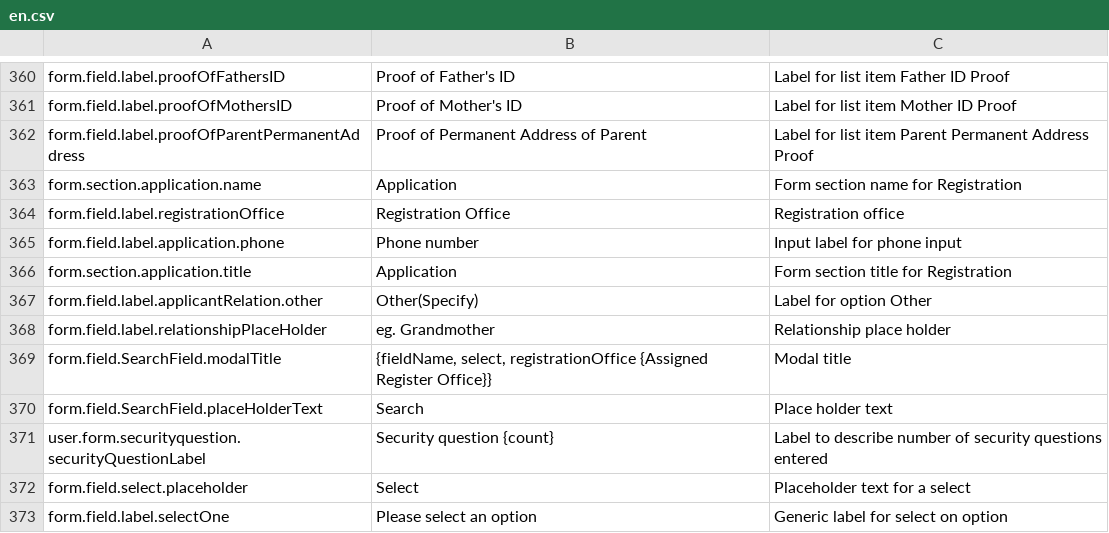
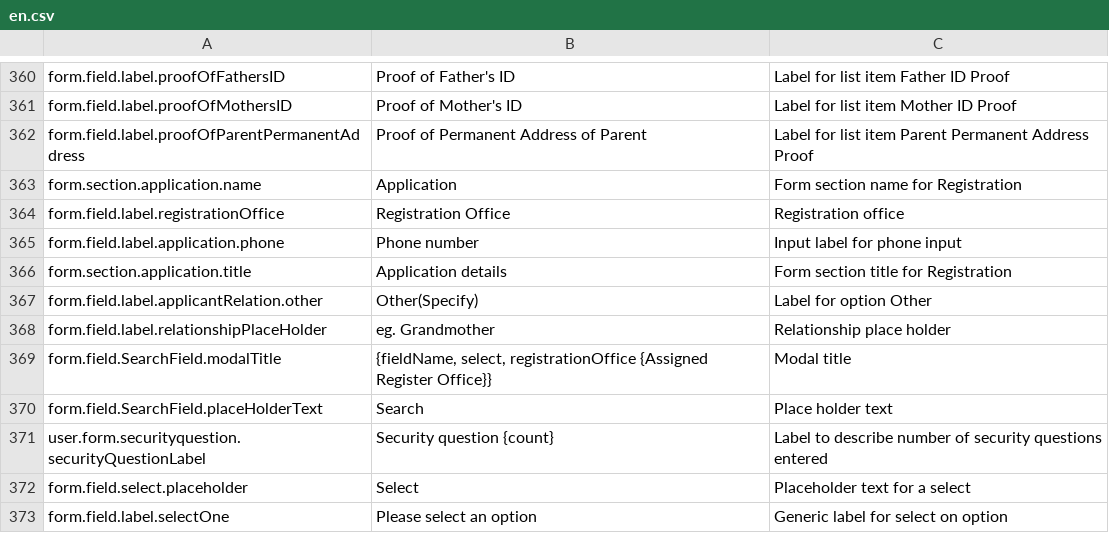
Before and after one commit to opencrvs/opencrvs-core, a CSV file: packages/resources/src/zmb/features/languages/generated/en.csv, drawn as a sheet; only a part is shown, gaps mark what is left out.

Commit message:
move review section to be the first section of review page
title changed from Application to Application details

```diff
--- a/packages/resources/src/zmb/features/languages/generated/en.csv
+++ b/packages/resources/src/zmb/features/languages/generated/en.csv
@@ -365,3 +365,3 @@
 "form.field.label.application.phone","Phone number","Input label for phone input"
-"form.section.application.title","Application","Form section title for Registration"
+"form.section.application.title","Application details","Form section title for Registration"
 "form.field.label.applicantRelation.other","Other(Specify)","Label for option Other"
```
Also changed, not shown: 4 other files.
